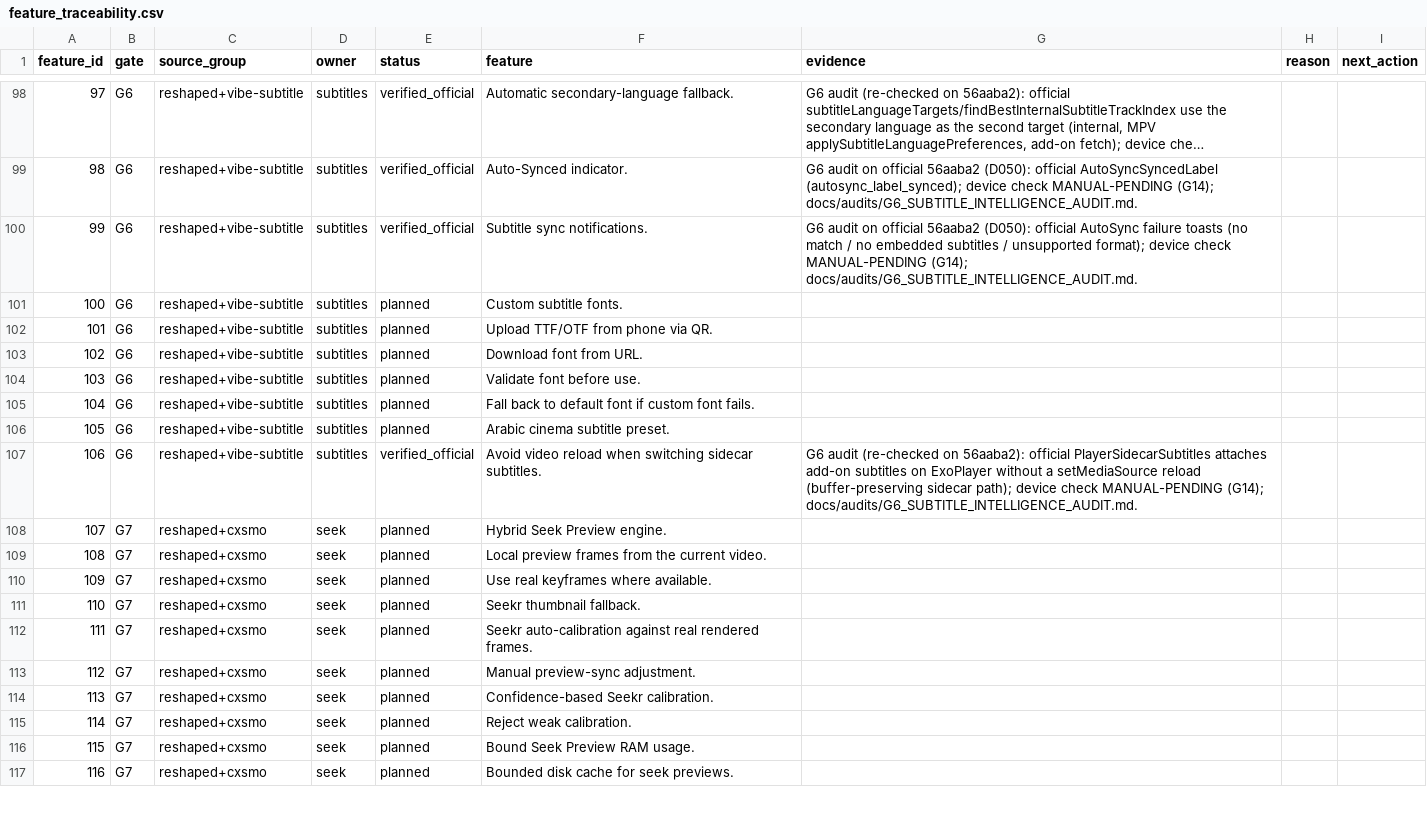
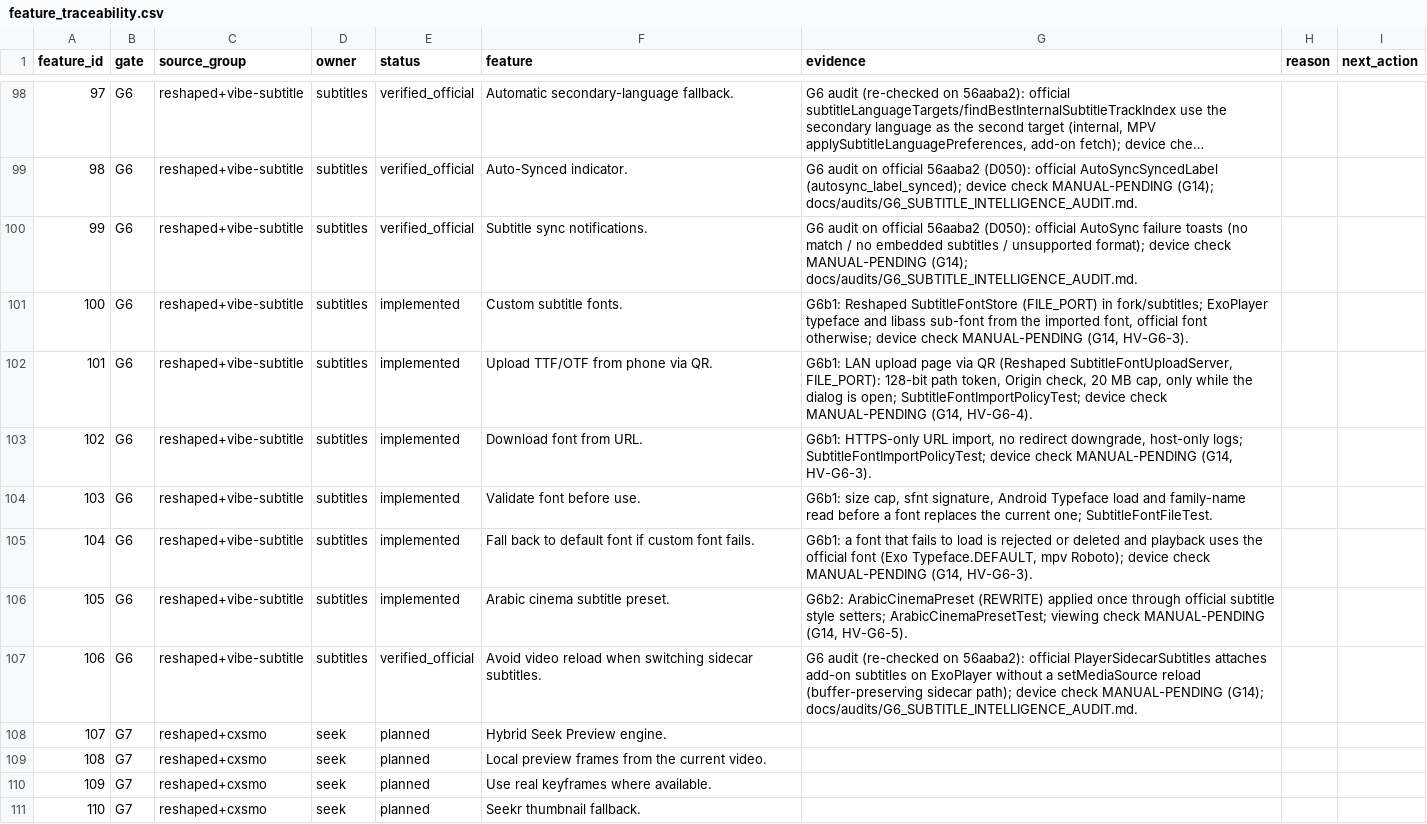
Before and after one commit to alrithy/NuvioTV, a CSV file: integration/feature_traceability.csv, drawn as a sheet; only a part is shown, gaps mark what is left out; the shorter side is filled out with more unchanged rows; long unchanged cells end in ….

```diff
--- a/integration/feature_traceability.csv
+++ b/integration/feature_traceability.csv
@@ -100,8 +100,8 @@ feature_id,gate,source_group,owner,status,feature,evidence,reason,next_action
 99,G6,reshaped+vibe-subtitle,subtitles,verified_official,Subtitle sync notifications.,G6 audit on official 56aaba2 (D050): official AutoSync failure toasts (no match / no embedded subtitles / unsupported format); device check MANUAL-PENDING (G14); docs/audits/G6_SUBTITLE_INTELLIGENCE_AUDIT.md.,,
-100,G6,reshaped+vibe-subtitle,subtitles,planned,Custom subtitle fonts.,,,
-101,G6,reshaped+vibe-subtitle,subtitles,planned,Upload TTF/OTF from phone via QR.,,,
-102,G6,reshaped+vibe-subtitle,subtitles,planned,Download font from URL.,,,
-103,G6,reshaped+vibe-subtitle,subtitles,planned,Validate font before use.,,,
-104,G6,reshaped+vibe-subtitle,subtitles,planned,Fall back to default font if custom font fails.,,,
-105,G6,reshaped+vibe-subtitle,subtitles,planned,Arabic cinema subtitle preset.,,,
+100,G6,reshaped+vibe-subtitle,subtitles,implemented,Custom subtitle fonts.,"G6b1: Reshaped SubtitleFontStore (FILE_PORT) in fork/subtitles; ExoPlayer typeface and libass sub-font from the imported font, official font otherwise; device check MANUAL-PENDING (G14, HV-G6-3).",,
+101,G6,reshaped+vibe-subtitle,subtitles,implemented,Upload TTF/OTF from phone via QR.,"G6b1: LAN upload page via QR (Reshaped SubtitleFontUploadServer, FILE_PORT): 128-bit path token, Origin check, 20 MB cap, only while the dialog is open; SubtitleFontImportPolicyTest; device check MANUAL-PENDING (G14, HV-G6-4).",,
+102,G6,reshaped+vibe-subtitle,subtitles,implemented,Download font from URL.,"G6b1: HTTPS-only URL import, no redirect downgrade, host-only logs; SubtitleFontImportPolicyTest; device check MANUAL-PENDING (G14, HV-G6-3).",,
+103,G6,reshaped+vibe-subtitle,subtitles,implemented,Validate font before use.,"G6b1: size cap, sfnt signature, Android Typeface load and family-name read before a font replaces the current one; SubtitleFontFileTest.",,
+104,G6,reshaped+vibe-subtitle,subtitles,implemented,Fall back to default font if custom font fails.,"G6b1: a font that fails to load is rejected or deleted and playback uses the official font (Exo Typeface.DEFAULT, mpv Roboto); device check MANUAL-PENDING (G14, HV-G6-3).",,
+105,G6,reshaped+vibe-subtitle,subtitles,implemented,Arabic cinema subtitle preset.,"G6b2: ArabicCinemaPreset (REWRITE) applied once through official subtitle style setters; ArabicCinemaPresetTest; viewing check MANUAL-PENDING (G14, HV-G6-5).",,
 106,G6,reshaped+vibe-subtitle,subtitles,verified_official,Avoid video reload when switching sidecar subtitles.,G6 audit (re-checked on 56aaba2): official PlayerSidecarSubtitles attaches add-on subtitles on ExoPlayer without a setMediaSource reload (buffer-preserving sidecar path); device check MANUAL-PENDING (G14); docs/audits/G6_SUBTITLE_INTELLIGENCE_AUDIT.md.,,
```
Also changed, not shown: 25 other files.
